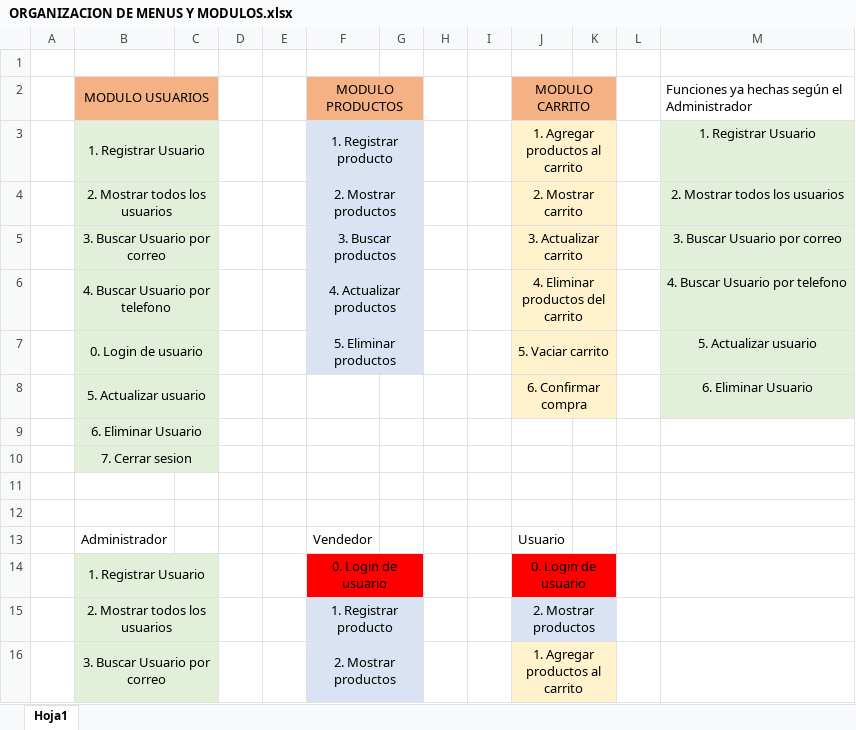
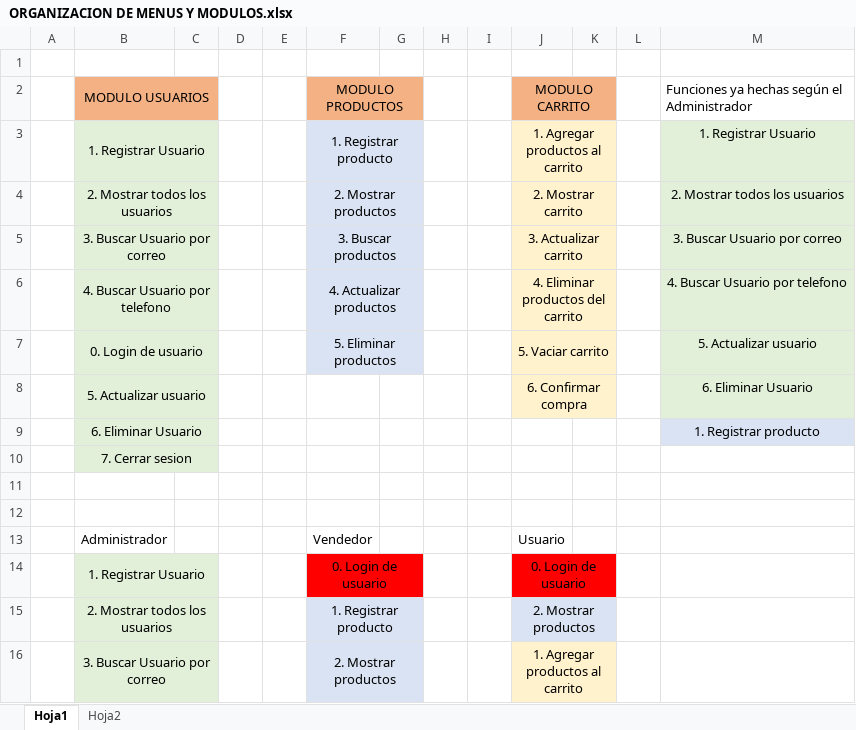
Before and after one commit to JuanAlfonsoDeveloper/FIRST_PROYECT, an Excel workbook: backend/ORGANIZACION DE MENUS Y MODULOS.xlsx, sheet Hoja1, drawn as a sheet; only a part is shown; values as stored, in another font and other column widths than the file's, no borders; the diff names each change by its address in the sheet, - before the commit and + after, or states it on an @@ line.

```diff
--- a/backend/ORGANIZACION DE MENUS Y MODULOS.xlsx (sheet Hoja1)
+++ b/backend/ORGANIZACION DE MENUS Y MODULOS.xlsx (sheet Hoja1)
+sheet tab: Hoja2
-M9: (empty)
+M9: 1. Registrar producto
-M9 fill: none
+M9 fill: #DAE3F3
```
Also changed, not shown: 1 other file.
